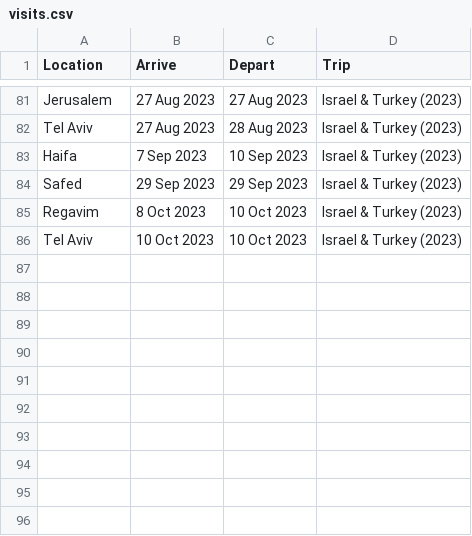
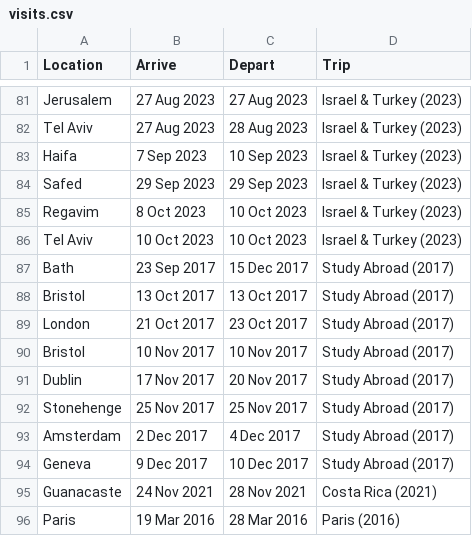
Before and after one commit to pbrotman/travel-viz, a CSV file: data/visits.csv, drawn as a sheet; only a part is shown, gaps mark what is left out.

```diff
--- a/data/visits.csv
+++ b/data/visits.csv
@@ -86 +86,11 @@ Regavim,8 Oct 2023,10 Oct 2023,Israel & Turkey (2023)
 Tel Aviv,10 Oct 2023,10 Oct 2023,Israel & Turkey (2023)
+Bath,23 Sep 2017,15 Dec 2017,Study Abroad (2017)
+Bristol,13 Oct 2017,13 Oct 2017,Study Abroad (2017)
+London,21 Oct 2017,23 Oct 2017,Study Abroad (2017)
+Bristol,10 Nov 2017,10 Nov 2017,Study Abroad (2017)
+Dublin,17 Nov 2017,20 Nov 2017,Study Abroad (2017)
+Stonehenge,25 Nov 2017,25 Nov 2017,Study Abroad (2017)
+Amsterdam,2 Dec 2017,4 Dec 2017,Study Abroad (2017)
+Geneva,9 Dec 2017,10 Dec 2017,Study Abroad (2017)
+Guanacaste,24 Nov 2021,28 Nov 2021,Costa Rica (2021)
+Paris,19 Mar 2016,28 Mar 2016,Paris (2016)
```
Also changed, not shown: data/locations.csv, data/transits.csv, 3 other files.
